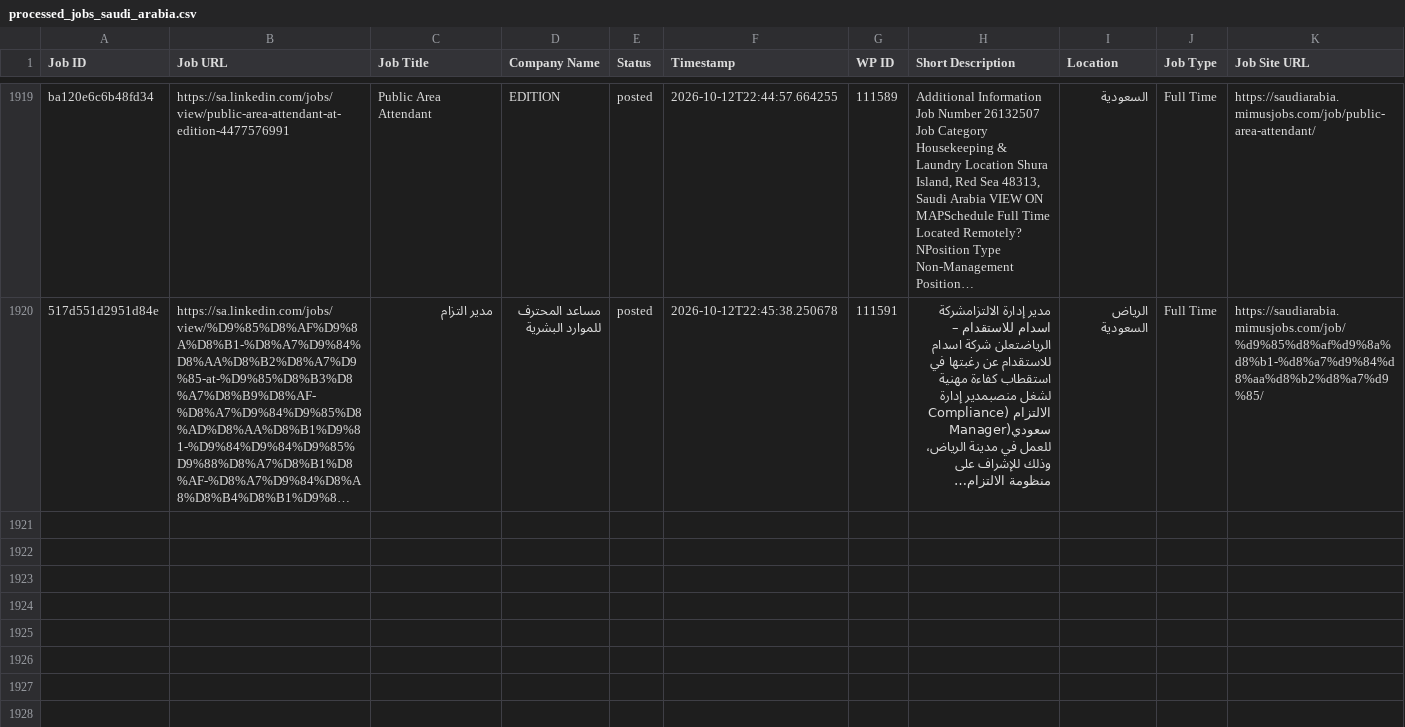
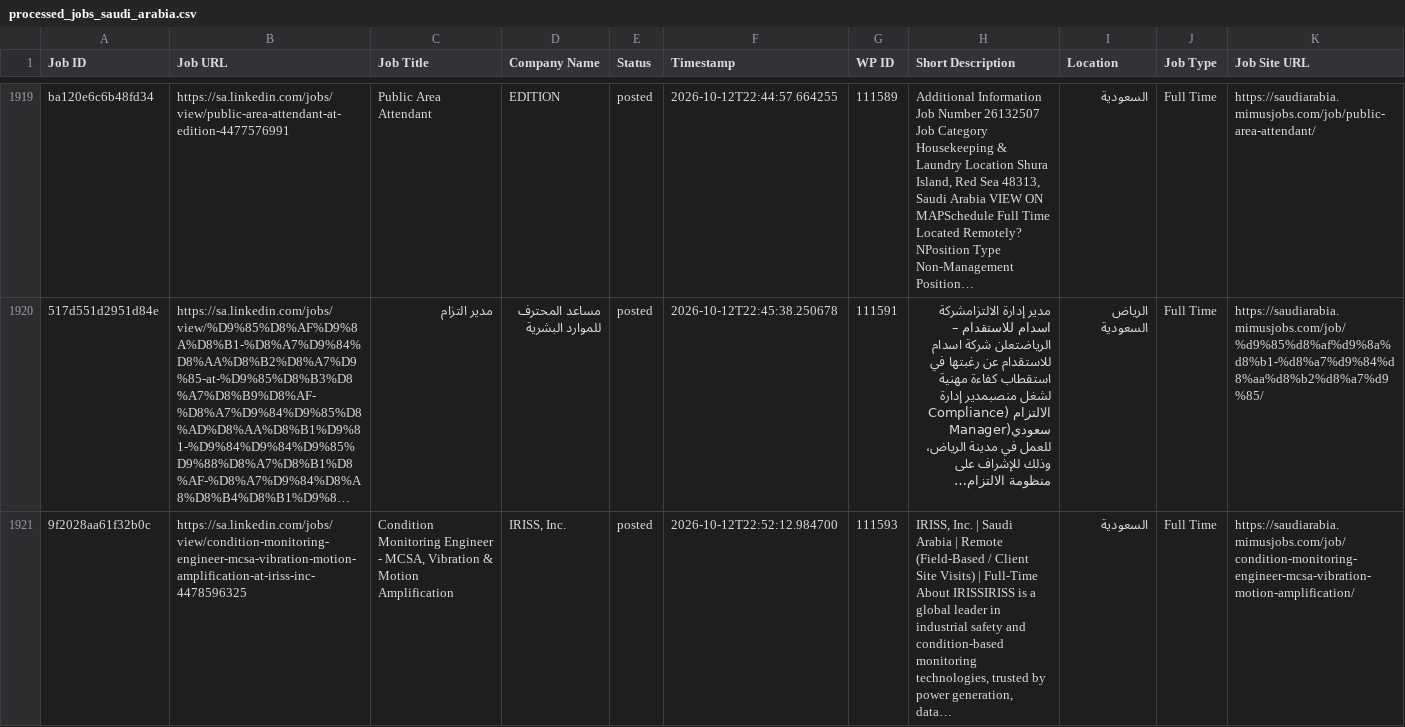
Before and after one commit to projectfetcher/salinkedin, a CSV file: processed_jobs_saudi_arabia.csv, drawn as a sheet; only a part is shown, gaps mark what is left out; long unchanged cells end in …; the diff names each change by its address in the sheet, - before the commit and + after, or states it on an @@ line.

```diff
--- a/processed_jobs_saudi_arabia.csv
+++ b/processed_jobs_saudi_arabia.csv
+row 1921: 9f2028aa61f32b0c | https://sa.linkedin.com/jobs/view/condition-monitoring-engineer-mcsa-vibration-motion-amplification-at-iriss-inc-4478596325 | Condition Monitoring Engineer - MCSA, Vibration & Motion Amplification | IRISS, Inc. | posted | 2026-10-12T22:52:12.984700 | 111593 | IRISS, Inc. | Saudi Arabia | Remote (Field-Based / Client Site Visits) | Full-Time About IRISSIRISS is a global leader in industrial safety and condition-based monitoring technologies, trusted by power generation, data… | السعودية | Full Time | https://saudiarabia.mimusjobs.com/job/condition-monitoring-engineer-mcsa-vibration-motion-amplification/
```
